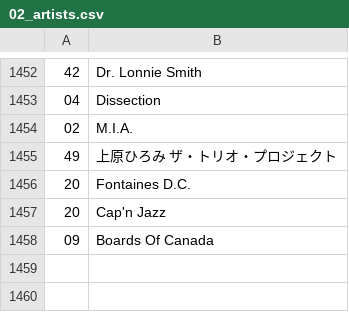
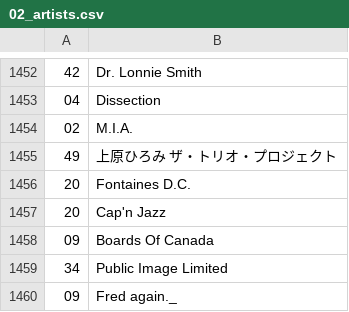
Before and after one commit to dbeley/playlist-versioning, a CSV file: files/02_artists.csv, drawn as a sheet; only a part is shown, gaps mark what is left out; the diff names each change by its address in the sheet, - before the commit and + after, or states it on an @@ line.

Commit message:
re-order playlist items by order of favorite tracks list

```diff
--- a/files/02_artists.csv
+++ b/files/02_artists.csv
+row 1459: 34 | Public Image Limited
+row 1460: 09 | Fred again._
```
Also changed, not shown: 55 other files.
